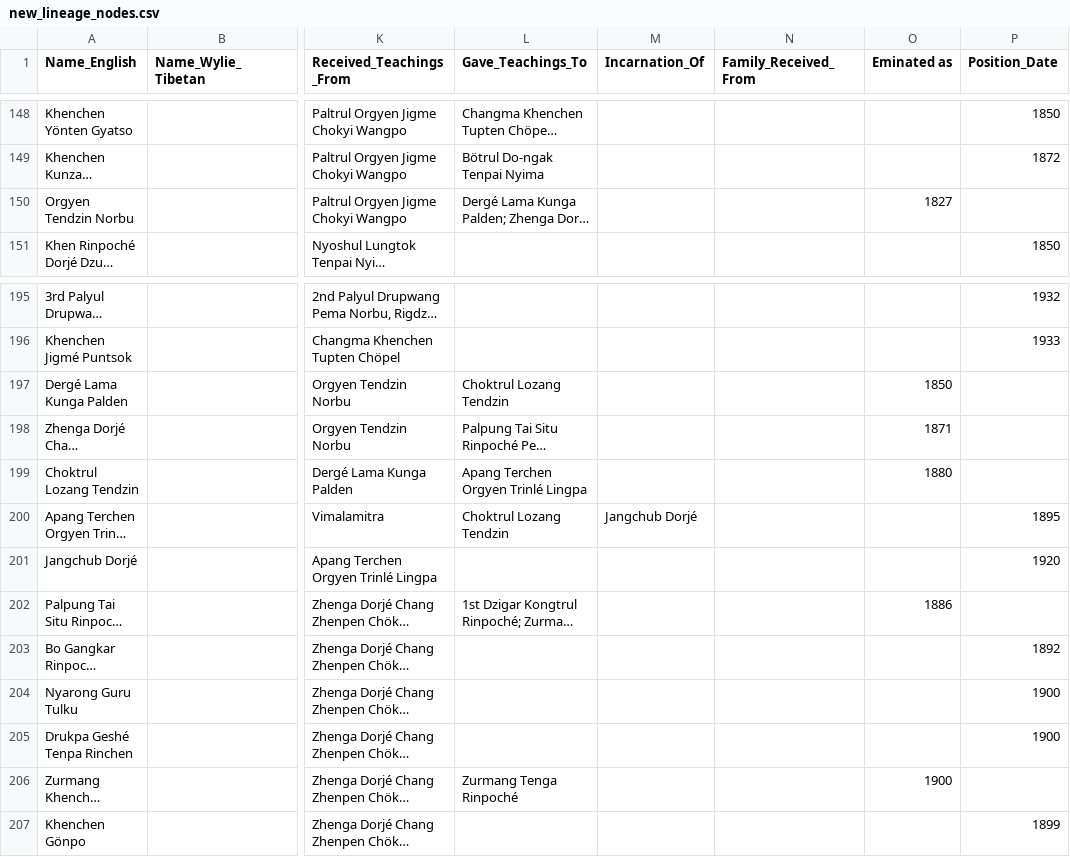
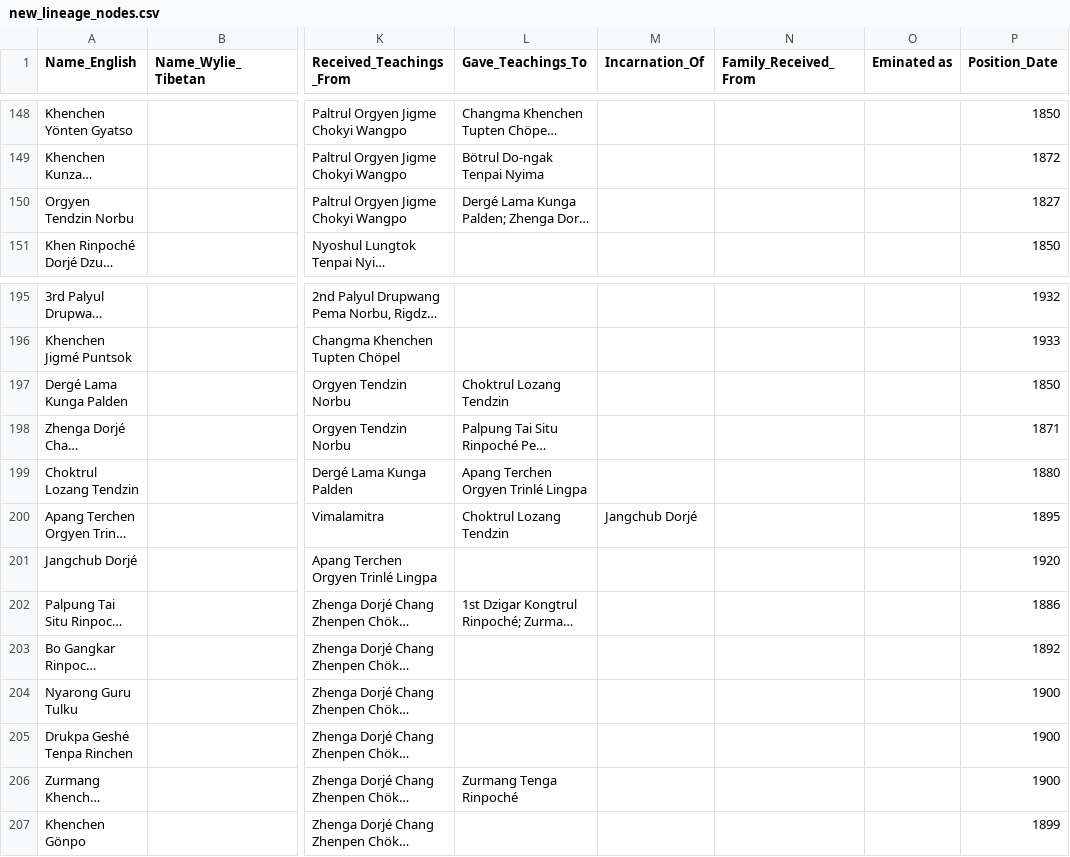
Before and after one commit to aftab-h/buddhist-lineage-tree-for-web, a CSV file: data/new_lineage_nodes.csv, drawn as a sheet; only a part is shown, gaps mark what is left out; long unchanged cells end in …; the diff covers the shown part only; the diff names each change by its address in the sheet, - before the commit and + after, or states it on an @@ line.

```diff
--- a/data/new_lineage_nodes.csv
+++ b/data/new_lineage_nodes.csv
-O150 (Eminated as): 1827
+O150 (Eminated as): (empty)
-P150 (Position_Date): (empty)
+P150 (Position_Date): 1827
-O197 (Eminated as): 1850
+O197 (Eminated as): (empty)
-P197 (Position_Date): (empty)
+P197 (Position_Date): 1850
-O198 (Eminated as): 1871
+O198 (Eminated as): (empty)
-P198 (Position_Date): (empty)
+P198 (Position_Date): 1871
-O199 (Eminated as): 1880
+O199 (Eminated as): (empty)
-P199 (Position_Date): (empty)
+P199 (Position_Date): 1880
-O202 (Eminated as): 1886
+O202 (Eminated as): (empty)
-P202 (Position_Date): (empty)
+P202 (Position_Date): 1886
-O206 (Eminated as): 1900
+O206 (Eminated as): (empty)
-P206 (Position_Date): (empty)
+P206 (Position_Date): 1900
```
Also changed, not shown: 6 added rows, 6 removed rows and 19 edited cells elsewhere in this file.
